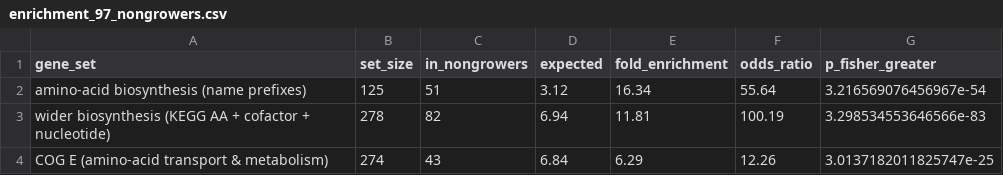
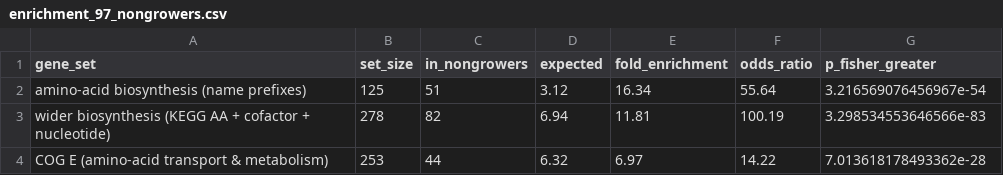
Before and after one commit to pinheiroGroup/ecoli-knockout-growth-atlas, a CSV file: results/enrichment_97_nongrowers.csv, drawn as a sheet.

Commit message:
Make the non-grower COG enrichment runnable from in-repo data

```diff
--- a/results/enrichment_97_nongrowers.csv
+++ b/results/enrichment_97_nongrowers.csv
@@ -3,2 +3,2 @@ amino-acid biosynthesis (name prefixes),125,51,3.12,16.34,55.64,3.21656907645696
 wider biosynthesis (KEGG AA + cofactor + nucleotide),278,82,6.94,11.81,100.19,3.298534553646566e-83
-COG E (amino-acid transport & metabolism),274,43,6.84,6.29,12.26,3.0137182011825747e-25
+COG E (amino-acid transport & metabolism),253,44,6.32,6.97,14.22,7.013618178493362e-28
```
Also changed, not shown: 2 other files.
